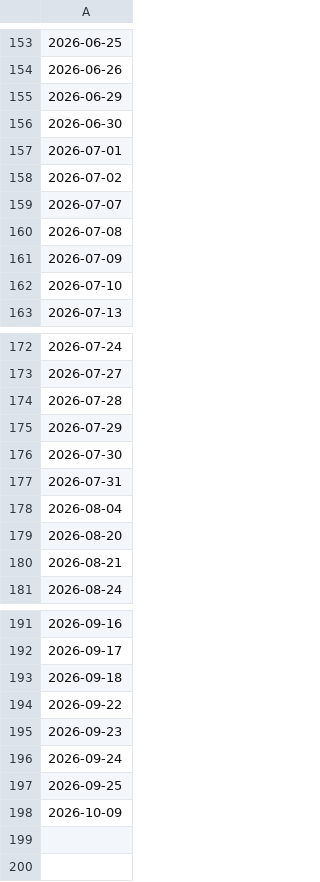
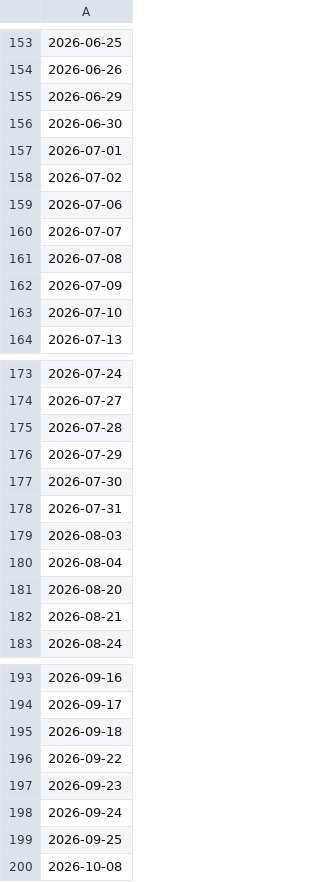
Before and after one commit to 7kfpun/stock-screener, a CSV file: public/data/dates.csv, drawn as a sheet; only a part is shown, gaps mark what is left out.

Commit message:
data: re-date 2026-10-08 snapshot and recover stranded daily snapshots (#275)

```diff
--- a/public/data/dates.csv
+++ b/public/data/dates.csv
@@ -158,2 +158,3 @@
 2026-07-02
+2026-07-06
 2026-07-07
@@ -177,2 +178,3 @@
 2026-07-31
+2026-08-03
 2026-08-04
@@ -197,2 +199,2 @@
 2026-09-25
-2026-10-09
+2026-10-08
```
Also changed, not shown: 5 other files.
